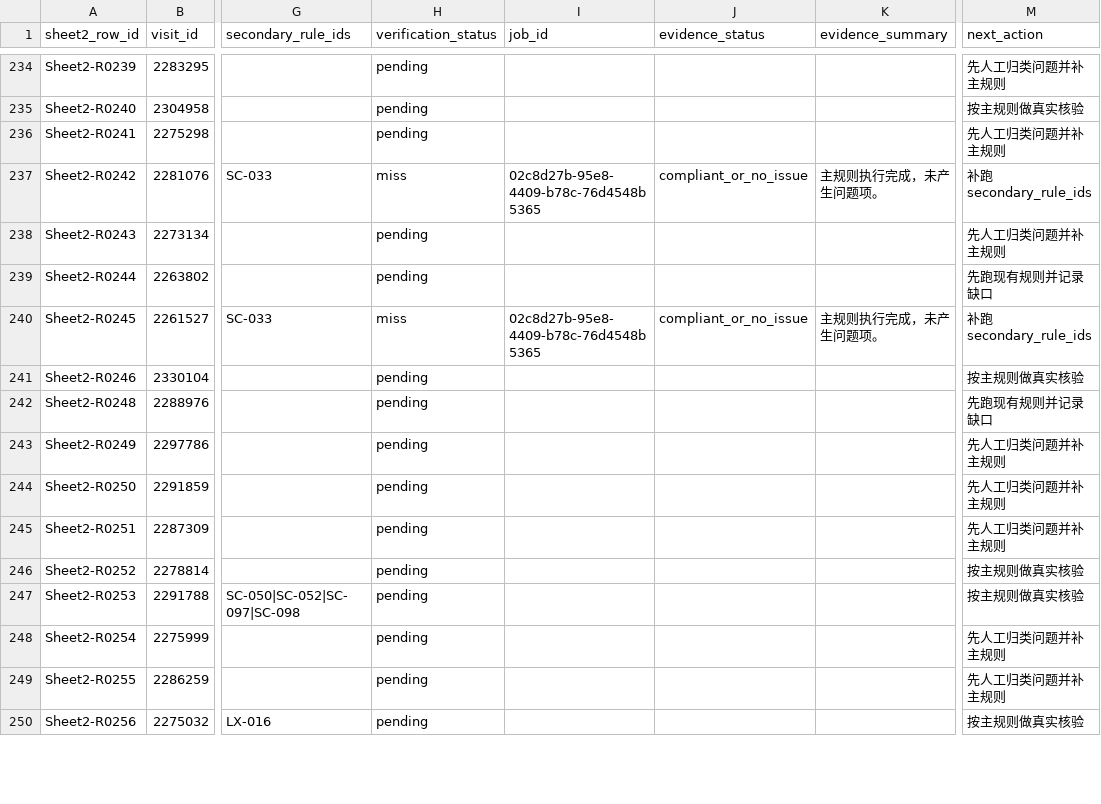
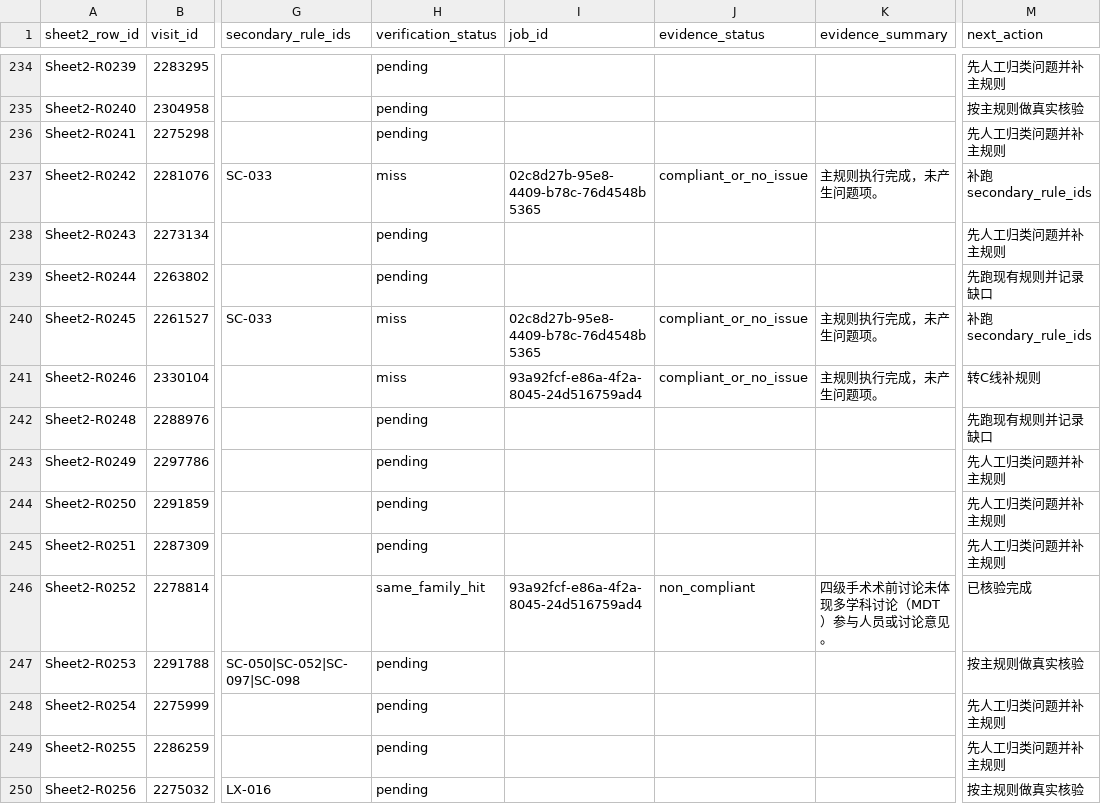
Before and after one commit to softjazzz/combined, a CSV file: apps/medqc-web/docs/0418/QC/sheet2_verification_ledger_seed.csv, drawn as a sheet; only a part is shown, gaps mark what is left out; the diff covers the shown part only; the diff names each change by its address in the sheet, - before the commit and + after, or states it on an @@ line.

```diff
--- a/apps/medqc-web/docs/0418/QC/sheet2_verification_ledger_seed.csv
+++ b/apps/medqc-web/docs/0418/QC/sheet2_verification_ledger_seed.csv
-H241 (verification_status): pending
+H241 (verification_status): miss
-I241 (job_id): (empty)
+I241 (job_id): 93a92fcf-e86a-4f2a-8045-24d516759ad4
-J241 (evidence_status): (empty)
+J241 (evidence_status): compliant_or_no_issue
-K241 (evidence_summary): (empty)
+K241 (evidence_summary): 主规则执行完成，未产生问题项。
-M241 (next_action): 按主规则做真实核验
+M241 (next_action): 转C线补规则
-H246 (verification_status): pending
+H246 (verification_status): same_family_hit
-I246 (job_id): (empty)
+I246 (job_id): 93a92fcf-e86a-4f2a-8045-24d516759ad4
-J246 (evidence_status): (empty)
+J246 (evidence_status): non_compliant
-K246 (evidence_summary): (empty)
+K246 (evidence_summary): 四级手术术前讨论未体现多学科讨论（MDT）参与人员或讨论意见。
-M246 (next_action): 按主规则做真实核验
+M246 (next_action): 已核验完成
```
Also changed, not shown: 70 edited cells elsewhere in this file, 4 other files.
